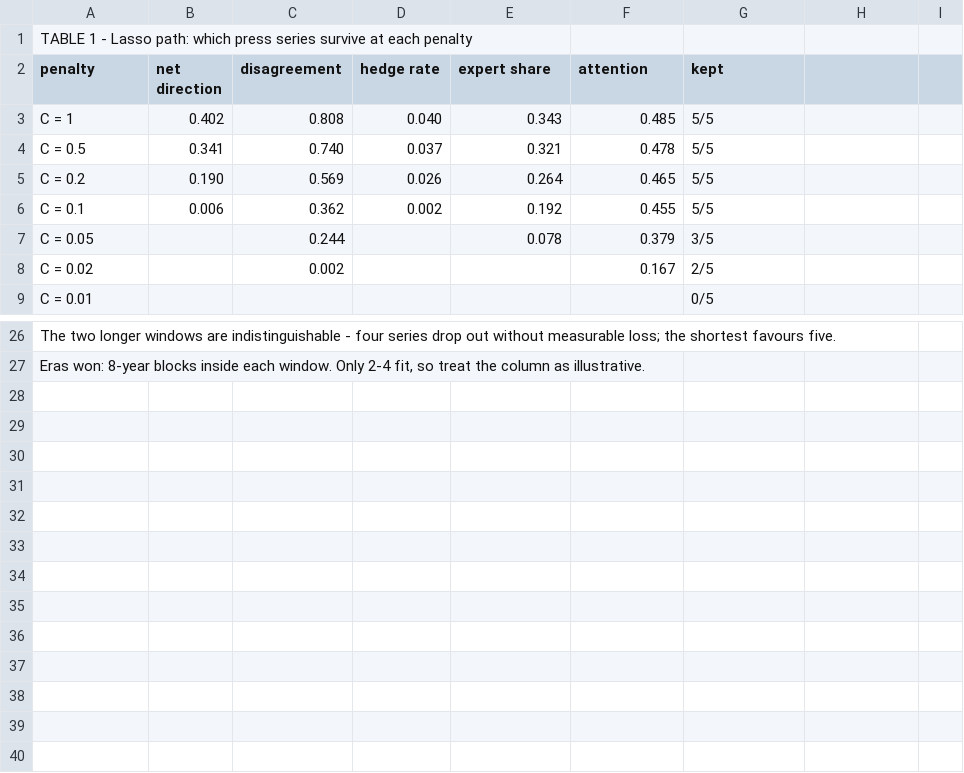
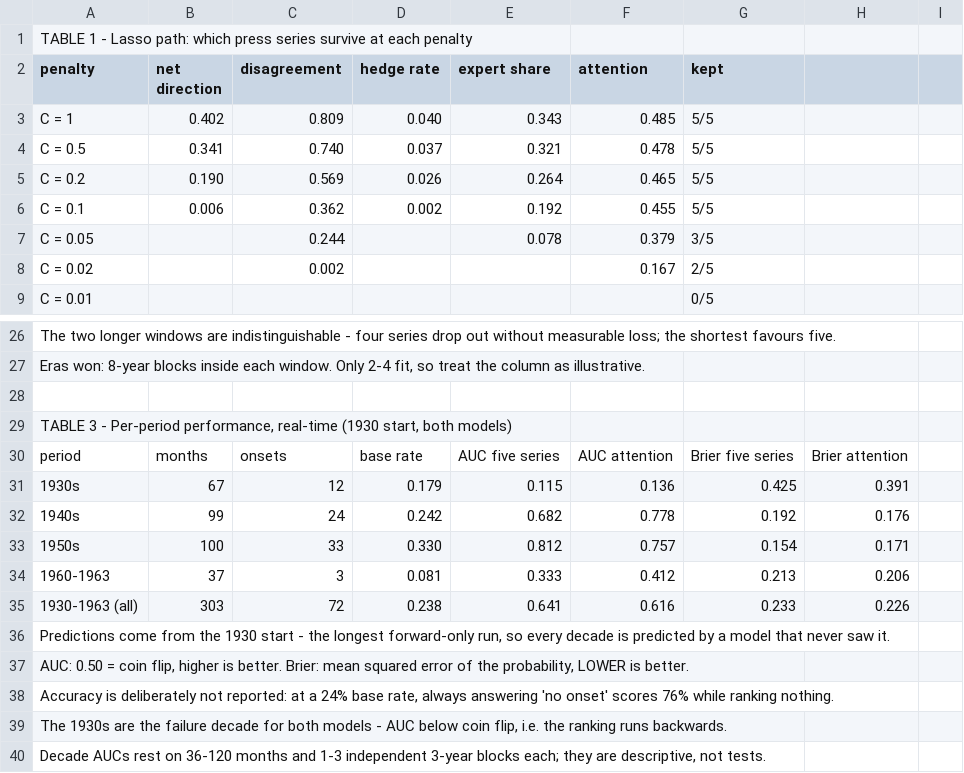
Before and after one commit to wangvincentx-cmd/datascience-rise-practicum, a CSV file: more_model_images/press_model_tables.csv, drawn as a sheet; only a part is shown, gaps mark what is left out.

```diff
--- a/more_model_images/press_model_tables.csv
+++ b/more_model_images/press_model_tables.csv
@@ -2,3 +2,3 @@ TABLE 1 - Lasso path: which press series survive at each penalty,,,,,,,,
 penalty,net direction,disagreement,hedge rate,expert share,attention,kept,,
-C = 1,0.402,0.808,0.040,0.343,0.485,5/5,,
+C = 1,0.402,0.809,0.040,0.343,0.485,5/5,,
 C = 0.5,0.341,0.740,0.037,0.321,0.478,5/5,,
@@ -27 +27,14 @@ The two longer windows are indistinguishable - four series drop out without meas
 "Eras won: 8-year blocks inside each window. Only 2-4 fit, so treat the column as illustrative.",,,,,,,,
+,,,,,,,,
+"TABLE 3 - Per-period performance, real-time (1930 start, both models)",,,,,,,,
+period,months,onsets,base rate,AUC five series,AUC attention,Brier five series,Brier attention,
+1930s,67,12,0.179,0.115,0.136,0.425,0.391,
+1940s,99,24,0.242,0.682,0.778,0.192,0.176,
+1950s,100,33,0.330,0.812,0.757,0.154,0.171,
+1960-1963,37,3,0.081,0.333,0.412,0.213,0.206,
+1930-1963 (all),303,72,0.238,0.641,0.616,0.233,0.226,
+"Predictions come from the 1930 start - the longest forward-only run, so every decade is predicted by a model that never saw it.",,,,,,,,
+"AUC: 0.50 = coin flip, higher is better. Brier: mean squared error of the probability, LOWER is better.",,,,,,,,
+"Accuracy is deliberately not reported: at a 24% base rate, always answering 'no onset' scores 76% while ranking nothing.",,,,,,,,
+"The 1930s are the failure decade for both models - AUC below coin flip, i.e. the ranking runs backwards.",,,,,,,,
+"Decade AUCs rest on 36-120 months and 1-3 independent 3-year blocks each; they are descriptive, not tests.",,,,,,,,
```
Also changed, not shown: more_model_images/lasso_path_table.csv, 6 other files.
